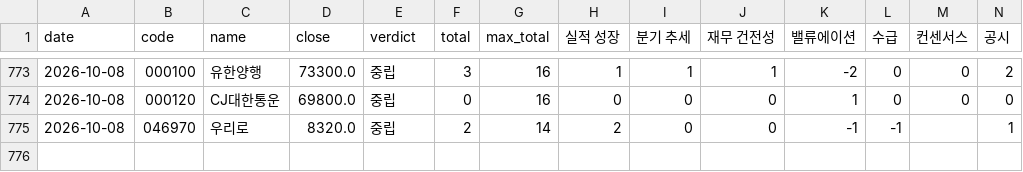
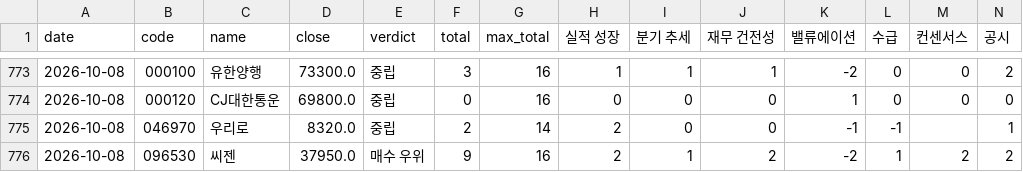
Before and after one commit to goodowt/ai-stock-dashboard, a CSV file: scripts/score_history.csv, drawn as a sheet; only a part is shown, gaps mark what is left out; rows hold the shown columns only; the diff names each change by its address in the sheet, - before the commit and + after, or states it on an @@ line.

```diff
--- a/scripts/score_history.csv
+++ b/scripts/score_history.csv
+row 776: 2026-10-08 | 096530 | 씨젠 | 37950.0 | 매수 우위 | 9 | 16 | 2 | 1 | 2 | -2 | 1 | 2 | 2
```
